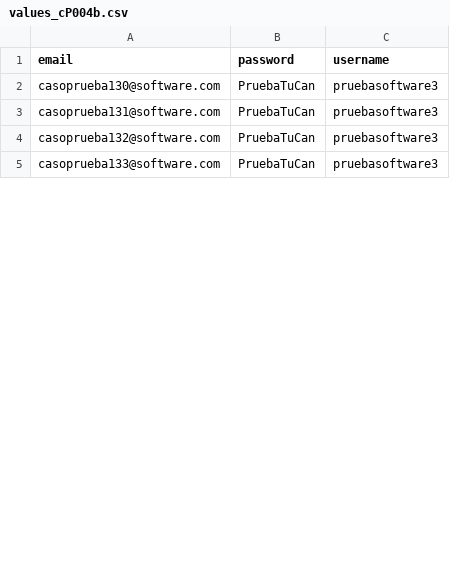
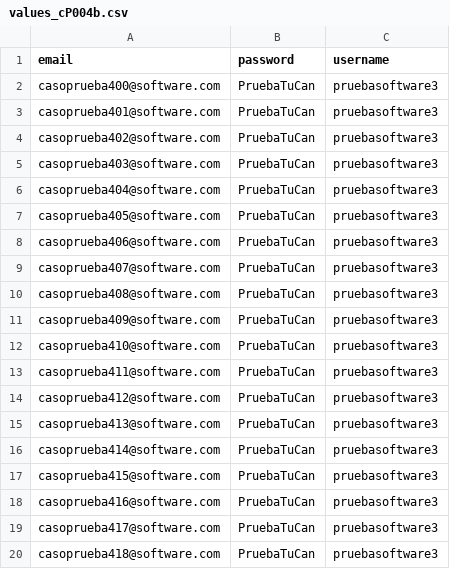
Before and after one commit to MariaFernandaUmbarila/Pruebas-automaticas, a CSV file: values/values_cP004b.csv, drawn as a sheet; only a part is shown; the diff covers the shown part only.

```diff
--- a/values/values_cP004b.csv
+++ b/values/values_cP004b.csv
@@ -1,5 +1,20 @@
 email,password,username
-casoprueba130@software.com,PruebaTuCan,pruebasoftware3
-casoprueba131@software.com,PruebaTuCan,pruebasoftware3
-casoprueba132@software.com,PruebaTuCan,pruebasoftware3
-casoprueba133@software.com,PruebaTuCan,pruebasoftware3
+casoprueba400@software.com,PruebaTuCan,pruebasoftware3
+casoprueba401@software.com,PruebaTuCan,pruebasoftware3
+casoprueba402@software.com,PruebaTuCan,pruebasoftware3
+casoprueba403@software.com,PruebaTuCan,pruebasoftware3
+casoprueba404@software.com,PruebaTuCan,pruebasoftware3
+casoprueba405@software.com,PruebaTuCan,pruebasoftware3
+casoprueba406@software.com,PruebaTuCan,pruebasoftware3
+casoprueba407@software.com,PruebaTuCan,pruebasoftware3
+casoprueba408@software.com,PruebaTuCan,pruebasoftware3
+casoprueba409@software.com,PruebaTuCan,pruebasoftware3
+casoprueba410@software.com,PruebaTuCan,pruebasoftware3
+casoprueba411@software.com,PruebaTuCan,pruebasoftware3
+casoprueba412@software.com,PruebaTuCan,pruebasoftware3
+casoprueba413@software.com,PruebaTuCan,pruebasoftware3
+casoprueba414@software.com,PruebaTuCan,pruebasoftware3
+casoprueba415@software.com,PruebaTuCan,pruebasoftware3
+casoprueba416@software.com,PruebaTuCan,pruebasoftware3
+casoprueba417@software.com,PruebaTuCan,pruebasoftware3
+casoprueba418@software.com,PruebaTuCan,pruebasoftware3
```
Also changed, not shown: 25 added rows and 6 edited cells elsewhere in this file, values/values_cP003a.csv, values/values_cP004a.csv, 16 other files.
